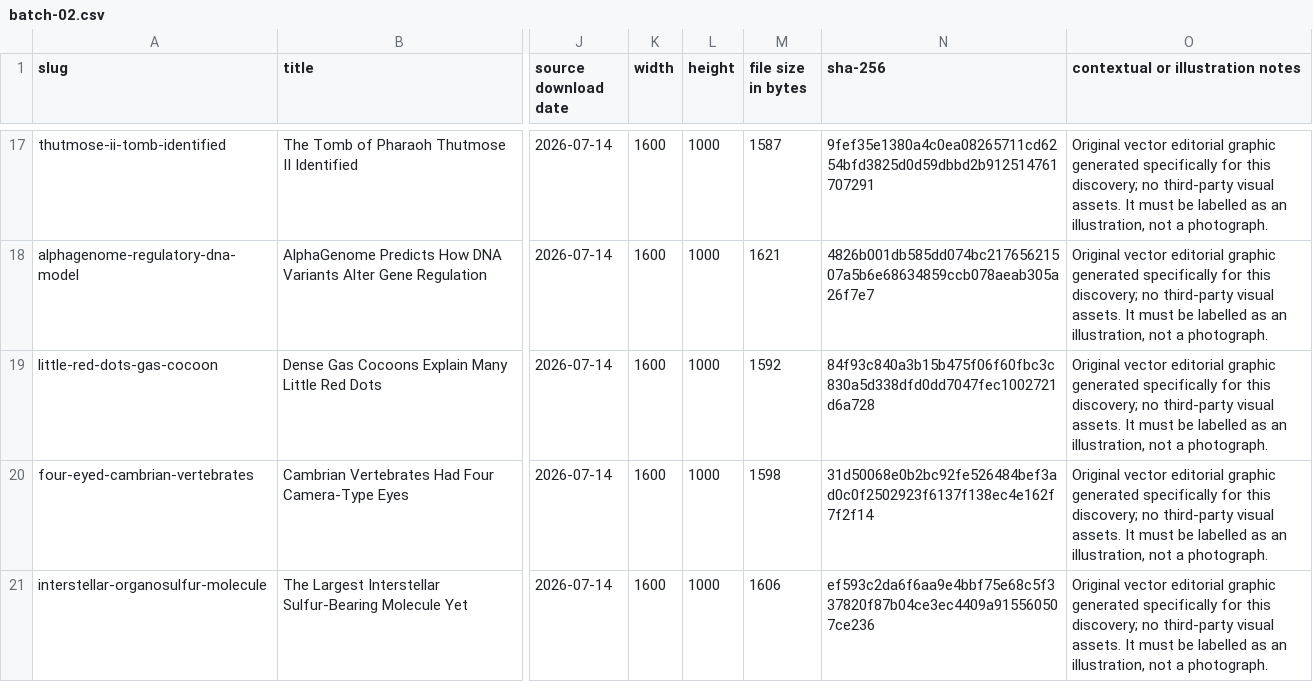
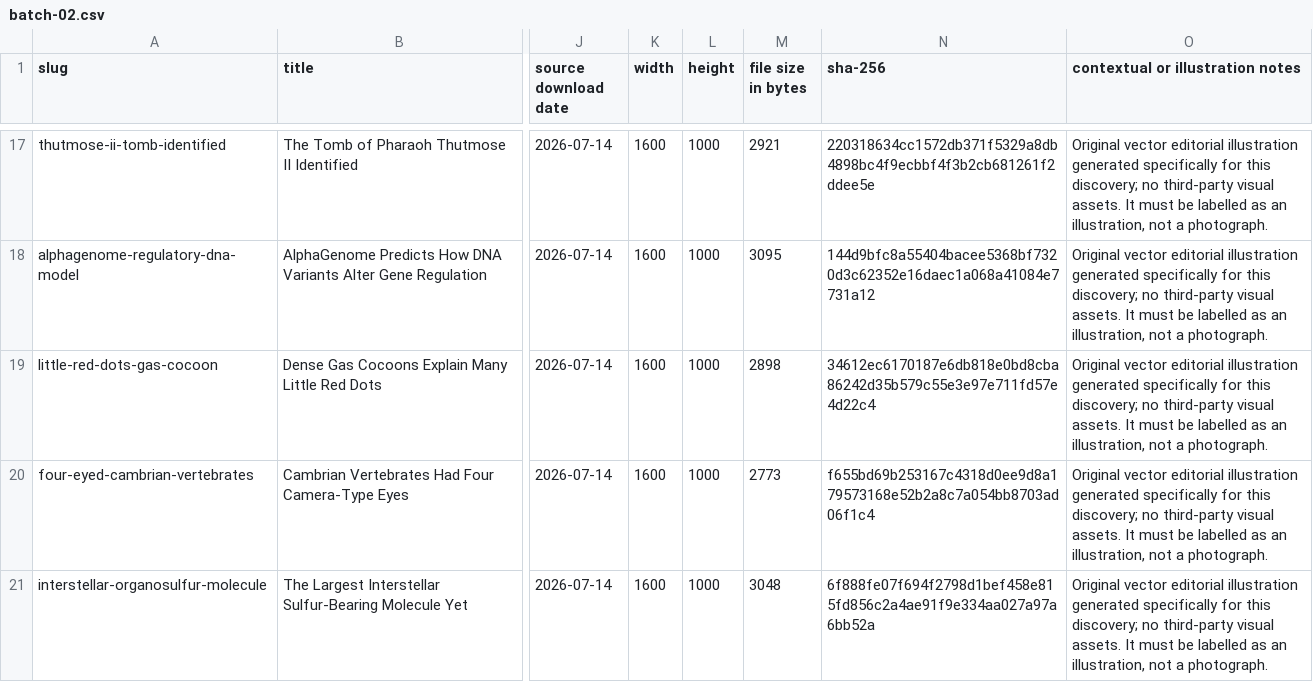
Before and after one commit to StormDoragon/Ocean-dive, a CSV file: docs/discovery-image-rights/batch-02.csv, drawn as a sheet; only a part is shown, gaps mark what is left out; the diff covers the shown part only; the diff names each change by its address in the sheet, - before the commit and + after, or states it on an @@ line.

Commit message:
Refresh Batch 02 image-rights CSV for final illustrations

```diff
--- a/docs/discovery-image-rights/batch-02.csv
+++ b/docs/discovery-image-rights/batch-02.csv
-M17 (file size in bytes): 1587
+M17 (file size in bytes): 2921
-N17 (sha-256): 9fef35e1380a4c0ea08265711cd6254bfd3825d0d59dbbd2b912514761707291
+N17 (sha-256): 220318634cc1572db371f5329a8db4898bc4f9ecbbf4f3b2cb681261f2ddee5e
-O17:O21 (contextual or illustration notes): …vector editorial graphic generated specifically…
+O17:O21 (contextual or illustration notes): …vector editorial illustration generated specifically…
-M18 (file size in bytes): 1621
+M18 (file size in bytes): 3095
-N18 (sha-256): 4826b001db585dd074bc21765621507a5b6e68634859ccb078aeab305a26f7e7
+N18 (sha-256): 144d9bfc8a55404bacee5368bf7320d3c62352e16daec1a068a41084e7731a12
-M19 (file size in bytes): 1592
+M19 (file size in bytes): 2898
-N19 (sha-256): 84f93c840a3b15b475f06f60fbc3c830a5d338dfd0dd7047fec1002721d6a728
+N19 (sha-256): 34612ec6170187e6db818e0bd8cba86242d35b579c55e3e97e711fd57e4d22c4
-M20 (file size in bytes): 1598
+M20 (file size in bytes): 2773
-N20 (sha-256): 31d50068e0b2bc92fe526484bef3ad0c0f2502923f6137f138ec4e162f7f2f14
+N20 (sha-256): f655bd69b253167c4318d0ee9d8a179573168e52b2a8c7a054bb8703ad06f1c4
-M21 (file size in bytes): 1606
+M21 (file size in bytes): 3048
-N21 (sha-256): ef593c2da6f6aa9e4bbf75e68c5f337820f87b04ce3ec4409a915560507ce236
+N21 (sha-256): 6f888fe07f694f2798d1bef458e815fd856c2a4ae91f9e334aa027a97a6bb52a
```
Also changed, not shown: 45 edited cells elsewhere in this file.
